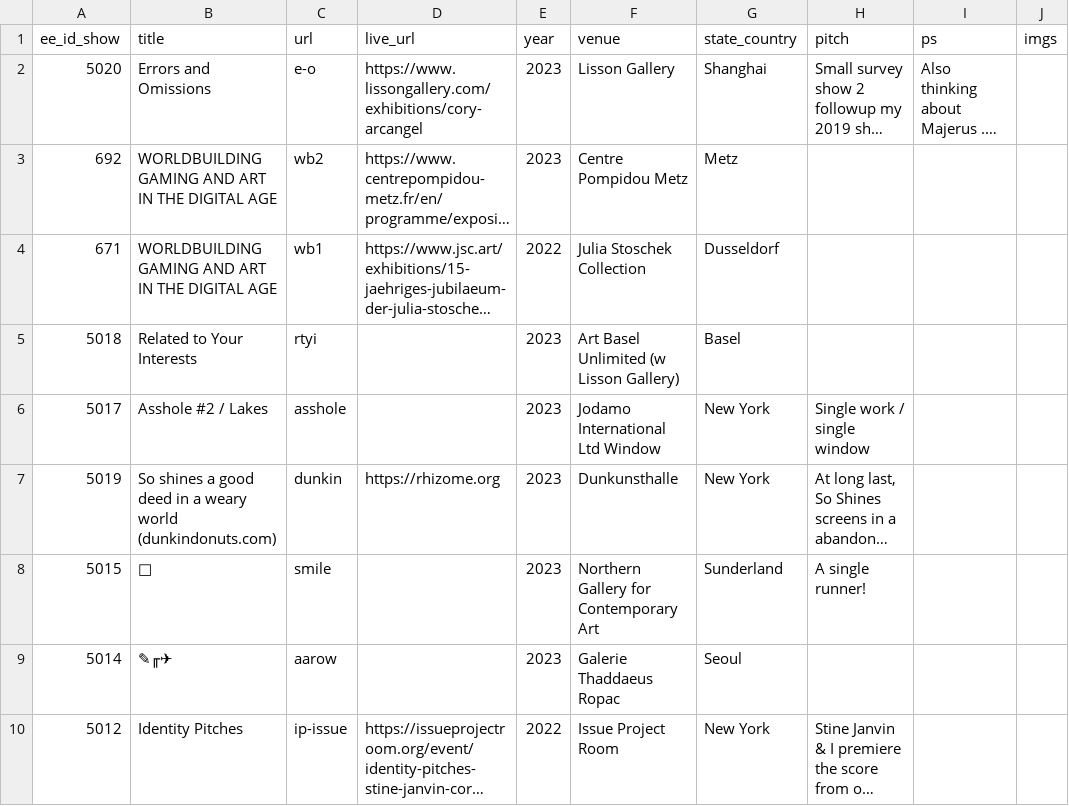
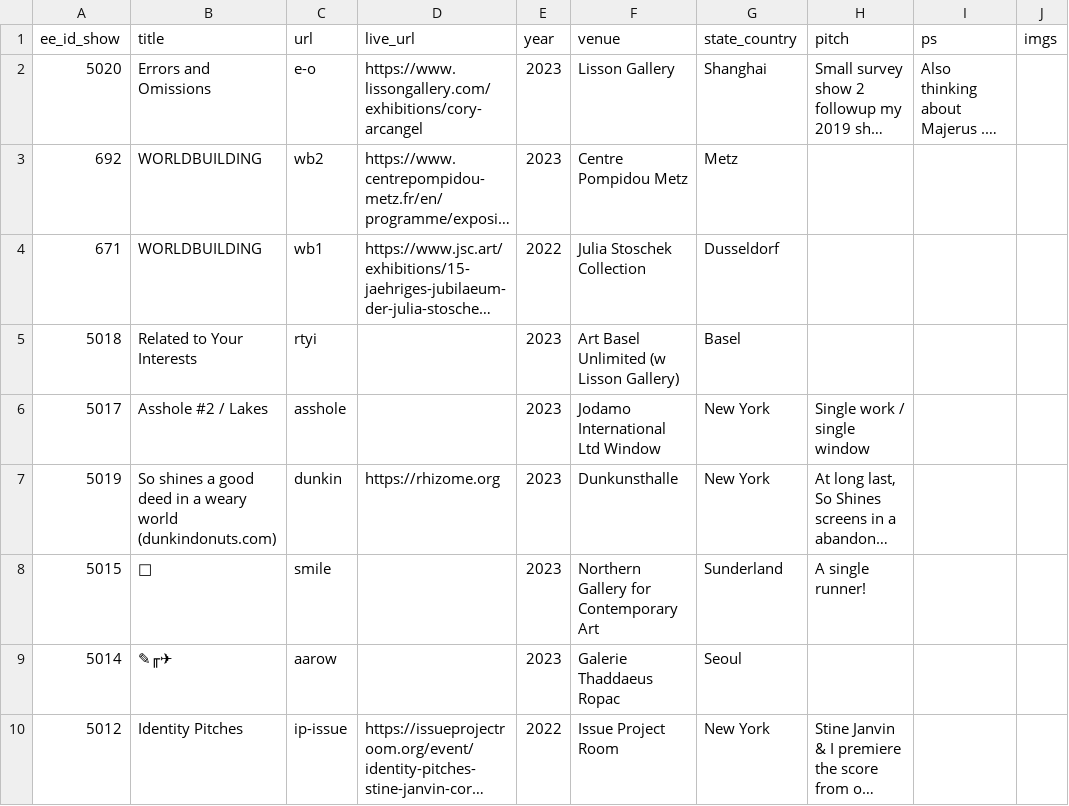
Before and after one commit to coryarcangel/coryarcangel.com, a CSV file: _data/shows.csv, drawn as a sheet; only a part is shown; long unchanged cells end in …; the diff names each change by its address in the sheet, - before the commit and + after, or states it on an @@ line.

```diff
--- a/_data/shows.csv
+++ b/_data/shows.csv
-B3:B4 (title): WORLDBUILDING GAMING AND ART IN THE DIGITAL AGE
+B3:B4 (title): WORLDBUILDING
```
Also changed, not shown: 5 other files.
